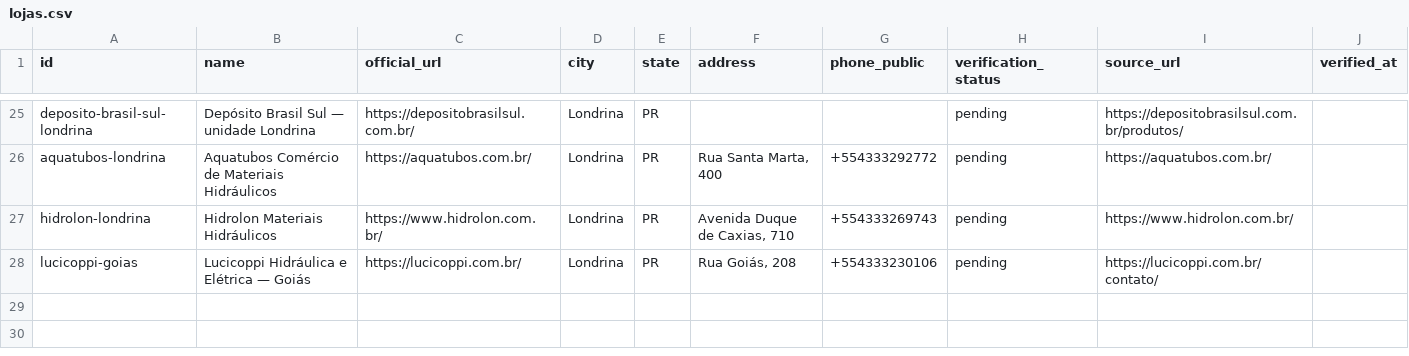
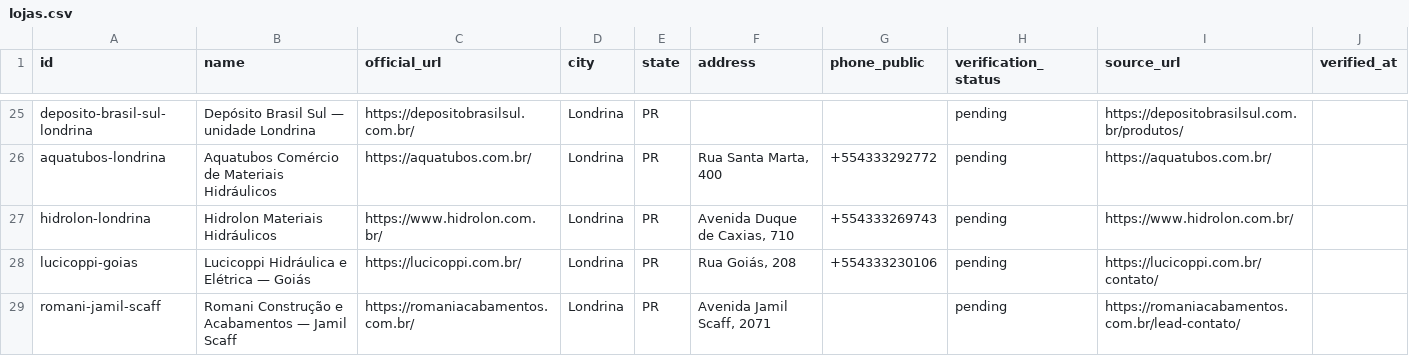
Before and after one commit to Lucas-Belucci-Bellini/Projetos-Futuros, a CSV file: projetos/catalogo-materiais-construcao-londrina/templates/lojas.csv, drawn as a sheet; only a part is shown, gaps mark what is left out.

Commit message:
data: add Romani Jamil Scaff location candidate

```diff
--- a/projetos/catalogo-materiais-construcao-londrina/templates/lojas.csv
+++ b/projetos/catalogo-materiais-construcao-londrina/templates/lojas.csv
@@ -28 +28,2 @@ hidrolon-londrina,Hidrolon Materiais Hidráulicos,https://www.hidrolon.com.br/,L
 lucicoppi-goias,Lucicoppi Hidráulica e Elétrica — Goiás,https://lucicoppi.com.br/,Londrina,PR,"Rua Goiás, 208",+554333230106,pending,https://lucicoppi.com.br/contato/,
+romani-jamil-scaff,Romani Construção e Acabamentos — Jamil Scaff,https://romaniacabamentos.com.br/,Londrina,PR,"Avenida Jamil Scaff, 2071",,pending,https://romaniacabamentos.com.br/lead-contato/,
```
